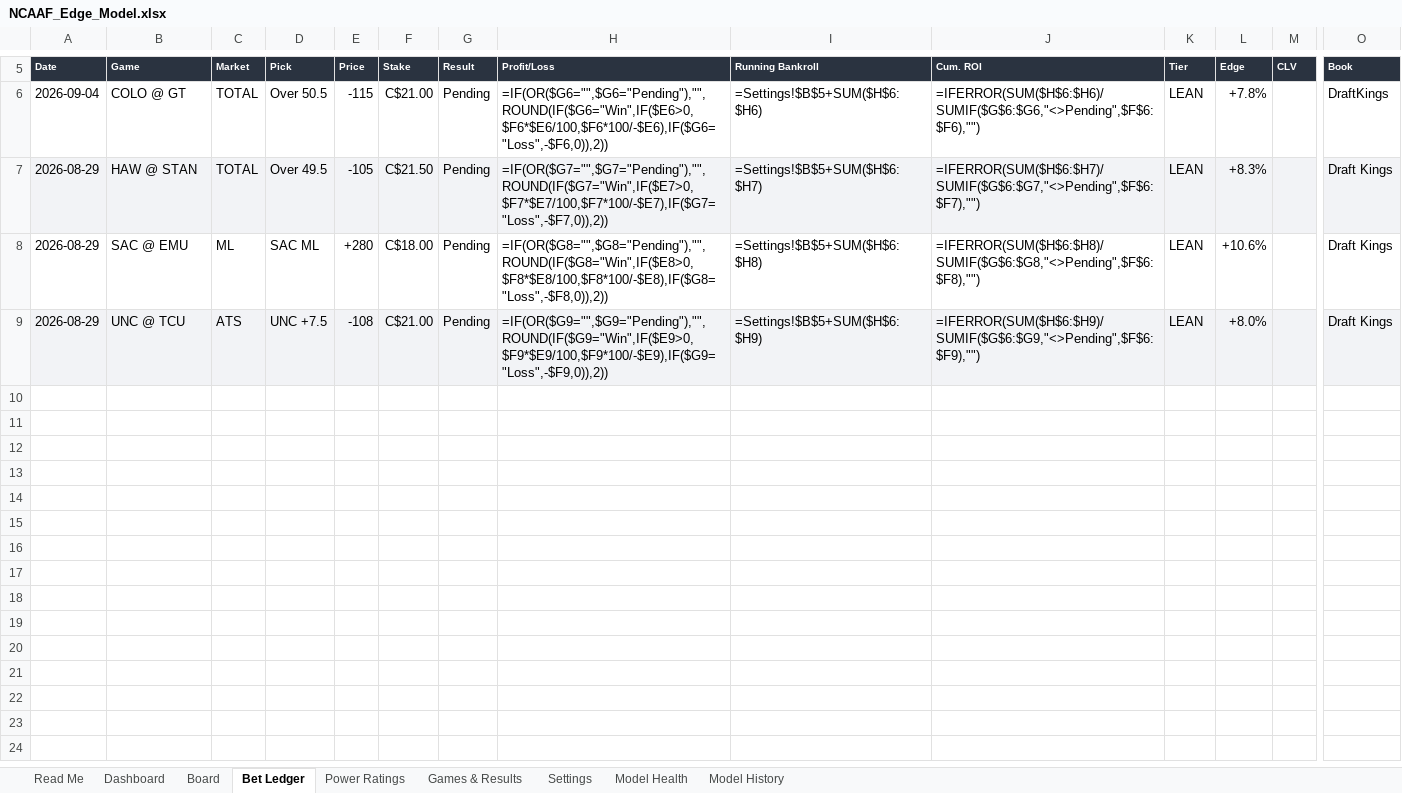
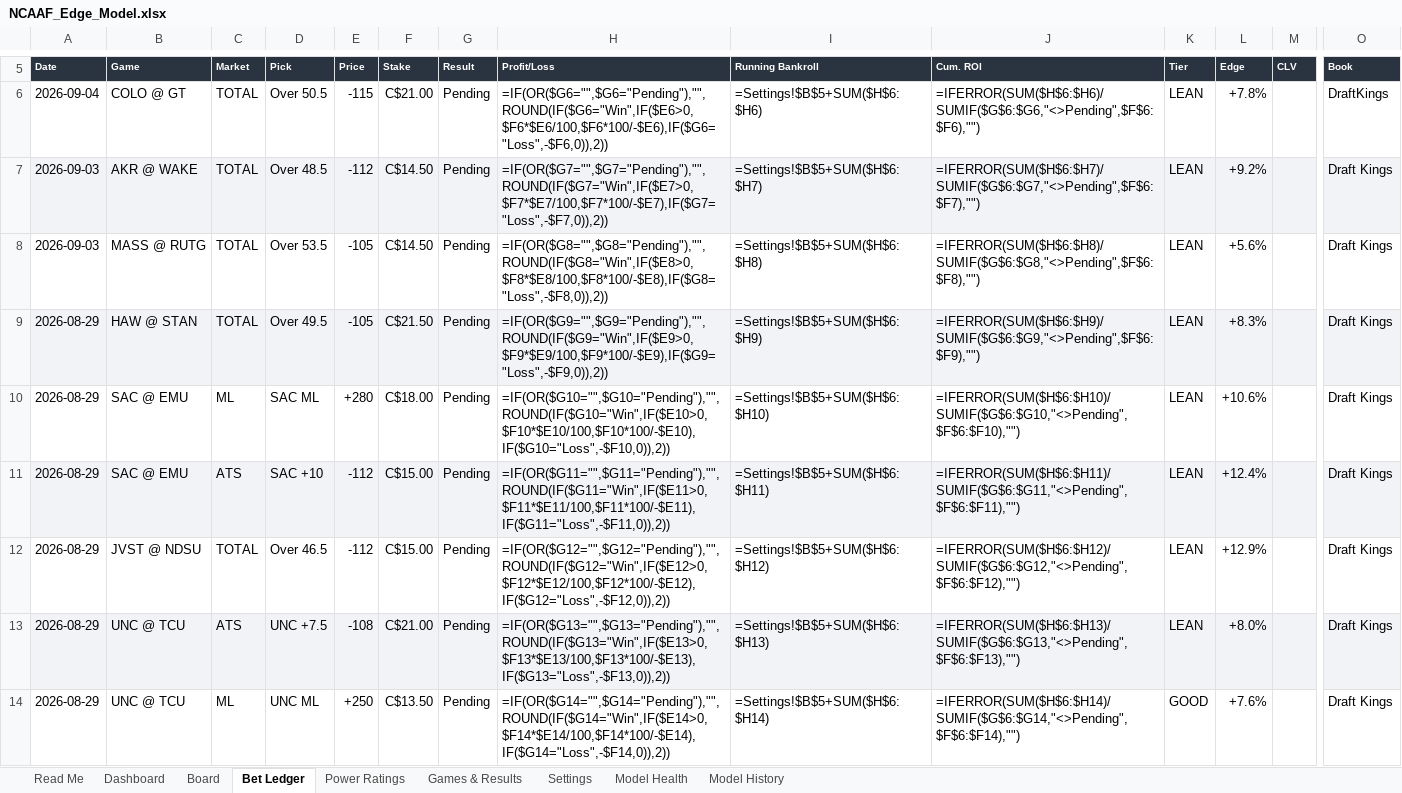
Before and after one commit to CHILLYCHILLY14/ncaaf-edge-lab, an Excel workbook: NCAAF_Edge_Model.xlsx, sheet Bet Ledger, drawn as a sheet; only a part is shown, gaps mark what is left out; values as stored, in another font and other column widths than the file's, no borders; formulas without a stored value are shown as written; addresses are those after the commit; rows hold the shown columns only; the diff names each change by its address in the sheet, - before the commit and + after, or states it on an @@ line.

```diff
--- a/NCAAF_Edge_Model.xlsx (sheet Bet Ledger)
+++ b/NCAAF_Edge_Model.xlsx (sheet Bet Ledger)
+row 7: 2026-09-03 | AKR @ WAKE | TOTAL | Over 48.5 | -112 | C$14.50 | Pending | =IF(OR($G7="",$G7="Pending"),"",ROUND(IF($G7="Win",IF($E7>0,$F7*$E7/100,$F7*100/-$E7),IF($G7="Loss",-$F7,0)),2)) | =Settings!$B$5+SUM($H$6:$H7) | =IFERROR(SUM($H$6:$H7)/SUMIF($G$6:$G7,"<>Pending",$F$6:$F7),"") | LEAN | +9.2% |  | Draft Kings
+row 8: 2026-09-03 | MASS @ RUTG | TOTAL | Over 53.5 | -105 | C$14.50 | Pending | =IF(OR($G8="",$G8="Pending"),"",ROUND(IF($G8="Win",IF($E8>0,$F8*$E8/100,$F8*100/-$E8),IF($G8="Loss",-$F8,0)),2)) | =Settings!$B$5+SUM($H$6:$H8) | =IFERROR(SUM($H$6:$H8)/SUMIF($G$6:$G8,"<>Pending",$F$6:$F8),"") | LEAN | +5.6% |  | Draft Kings
-H9 (Profit/Loss): =IF(OR($G7="",$G7="Pending"),"",ROUND(IF($G7="Win",IF($E7>0,$F7*$E7/100,$F7*100/-$E7),IF($G7="Loss",-$F7,0)),2))
+H9 (Profit/Loss): =IF(OR($G9="",$G9="Pending"),"",ROUND(IF($G9="Win",IF($E9>0,$F9*$E9/100,$F9*100/-$E9),IF($G9="Loss",-$F9,0)),2))
-I9 (Running Bankroll): =Settings!$B$5+SUM($H$6:$H7)
+I9 (Running Bankroll): =Settings!$B$5+SUM($H$6:$H9)
-J9 (Cum. ROI): =IFERROR(SUM($H$6:$H7)/SUMIF($G$6:$G7,"<>Pending",$F$6:$F7),"")
+J9 (Cum. ROI): =IFERROR(SUM($H$6:$H9)/SUMIF($G$6:$G9,"<>Pending",$F$6:$F9),"")
-H10 (Profit/Loss): =IF(OR($G8="",$G8="Pending"),"",ROUND(IF($G8="Win",IF($E8>0,$F8*$E8/100,$F8*100/-$E8),IF($G8="Loss",-$F8,0)),2))
+H10 (Profit/Loss): =IF(OR($G10="",$G10="Pending"),"",ROUND(IF($G10="Win",IF($E10>0,$F10*$E10/100,$F10*100/-$E10),IF($G10="Loss",-$F10,0)),2))
-I10 (Running Bankroll): =Settings!$B$5+SUM($H$6:$H8)
+I10 (Running Bankroll): =Settings!$B$5+SUM($H$6:$H10)
-J10 (Cum. ROI): =IFERROR(SUM($H$6:$H8)/SUMIF($G$6:$G8,"<>Pending",$F$6:$F8),"")
+J10 (Cum. ROI): =IFERROR(SUM($H$6:$H10)/SUMIF($G$6:$G10,"<>Pending",$F$6:$F10),"")
+row 11: 2026-08-29 | SAC @ EMU | ATS | SAC +10 | -112 | C$15.00 | Pending | =IF(OR($G11="",$G11="Pending"),"",ROUND(IF($G11="Win",IF($E11>0,$F11*$E11/100,$F11*100/-$E11),IF($G11="Loss",-$F11,0)),2)) | =Settings!$B$5+SUM($H$6:$H11) | =IFERROR(SUM($H$6:$H11)/SUMIF($G$6:$G11,"<>Pending",$F$6:$F11),"") | LEAN | +12.4% |  | Draft Kings
+row 12: 2026-08-29 | JVST @ NDSU | TOTAL | Over 46.5 | -112 | C$15.00 | Pending | =IF(OR($G12="",$G12="Pending"),"",ROUND(IF($G12="Win",IF($E12>0,$F12*$E12/100,$F12*100/-$E12),IF($G12="Loss",-$F12,0)),2)) | =Settings!$B$5+SUM($H$6:$H12) | =IFERROR(SUM($H$6:$H12)/SUMIF($G$6:$G12,"<>Pending",$F$6:$F12),"") | LEAN | +12.9% |  | Draft Kings
-H13 (Profit/Loss): =IF(OR($G9="",$G9="Pending"),"",ROUND(IF($G9="Win",IF($E9>0,$F9*$E9/100,$F9*100/-$E9),IF($G9="Loss",-$F9,0)),2))
+H13 (Profit/Loss): =IF(OR($G13="",$G13="Pending"),"",ROUND(IF($G13="Win",IF($E13>0,$F13*$E13/100,$F13*100/-$E13),IF($G13="Loss",-$F13,0)),2))
-I13 (Running Bankroll): =Settings!$B$5+SUM($H$6:$H9)
+I13 (Running Bankroll): =Settings!$B$5+SUM($H$6:$H13)
-J13 (Cum. ROI): =IFERROR(SUM($H$6:$H9)/SUMIF($G$6:$G9,"<>Pending",$F$6:$F9),"")
+J13 (Cum. ROI): =IFERROR(SUM($H$6:$H13)/SUMIF($G$6:$G13,"<>Pending",$F$6:$F13),"")
+row 14: 2026-08-29 | UNC @ TCU | ML | UNC ML | +250 | C$13.50 | Pending | =IF(OR($G14="",$G14="Pending"),"",ROUND(IF($G14="Win",IF($E14>0,$F14*$E14/100,$F14*100/-$E14),IF($G14="Loss",-$F14,0)),2)) | =Settings!$B$5+SUM($H$6:$H14) | =IFERROR(SUM($H$6:$H14)/SUMIF($G$6:$G14,"<>Pending",$F$6:$F14),"") | GOOD | +7.6% |  | Draft Kings
```
Also changed, not shown: sheet Board, sheet Games & Results, sheet Dashboard, sheet Model History, sheet Read Me, 9 other files.
